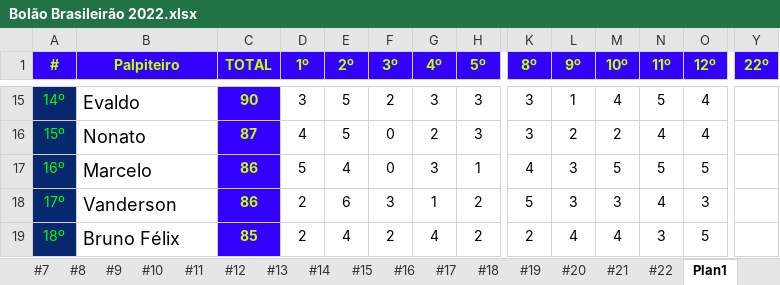
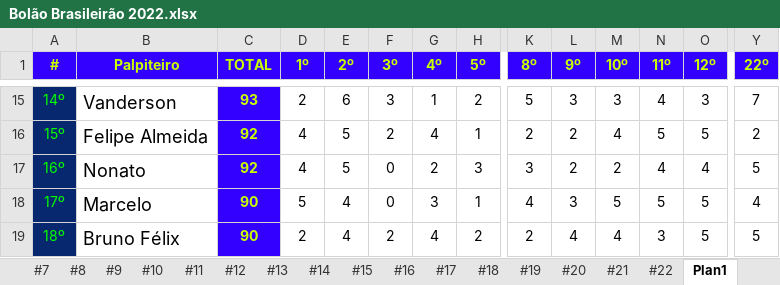
Before and after one commit to thiagogagliari/bolaobrasileirao, an Excel workbook: Bolão Brasileirão 2022.xlsx, sheet Plan1, drawn as a sheet; only a part is shown, gaps mark what is left out; values as stored, in another font and other column widths than the file's, no borders; removed rows and columns are numbered as before the commit, all else as after; rows hold the shown columns only; the diff covers the shown part only; the diff names each change by its address in the sheet, - before the commit and + after, or states it on an @@ line.

Commit message:
Resultado Final 22ª Rodada do Bolão

```diff
--- a/Bolão Brasileirão 2022.xlsx (sheet Plan1)
+++ b/Bolão Brasileirão 2022.xlsx (sheet Plan1)
-B15 (Palpiteiro): Evaldo
+B15 (Palpiteiro): Vanderson
-C15 (TOTAL): 90
+C15 (TOTAL): 93
-D15 (1º): 3
+D15 (1º): 2
-E15 (2º): 5
+E15 (2º): 6
-F15 (3º): 2
+F15 (3º): 3
-G15 (4º): 3
+G15 (4º): 1
-H15 (5º): 3
+H15 (5º): 2
-K15 (8º): 3
+K15 (8º): 5
-L15 (9º): 1
+L15 (9º): 3
-M15 (10º): 4
+M15 (10º): 3
-N15 (11º): 5
+N15 (11º): 4
-O15 (12º): 4
+O15 (12º): 3
-Y15 (22º): (empty)
+Y15 (22º): 7
+row 16: 15º | Felipe Almeida | 92 | 4 | 5 | 2 | 4 | 1 | 2 | 2 | 4 | 5 | 5 | 2
-A17 (#): 15º
+A17 (#): 16º
-C17 (TOTAL): 87
+C17 (TOTAL): 92
-Y17 (22º): (empty)
+Y17 (22º): 5
-A18 (#): 16º
+A18 (#): 17º
-C18 (TOTAL): 86
+C18 (TOTAL): 90
-Y18 (22º): (empty)
+Y18 (22º): 4
-row 18: 17º | Vanderson | 86 | 2 | 6 | 3 | 1 | 2 | 5 | 3 | 3 | 4 | 3
-C19 (TOTAL): 85
+C19 (TOTAL): 90
-Y19 (22º): (empty)
+Y19 (22º): 5
```
Also changed, not shown: 1 added row, 1 removed row and 117 edited cells elsewhere in this sheet, sheet #22, 3 other files.
